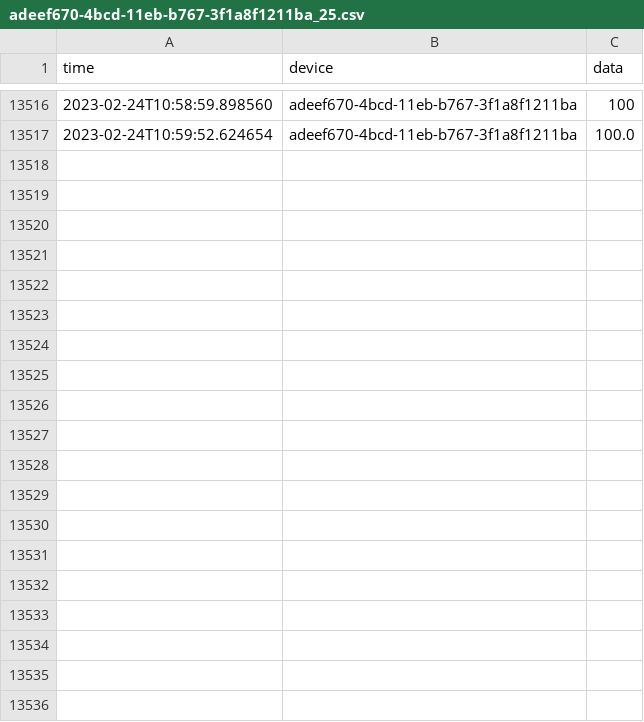
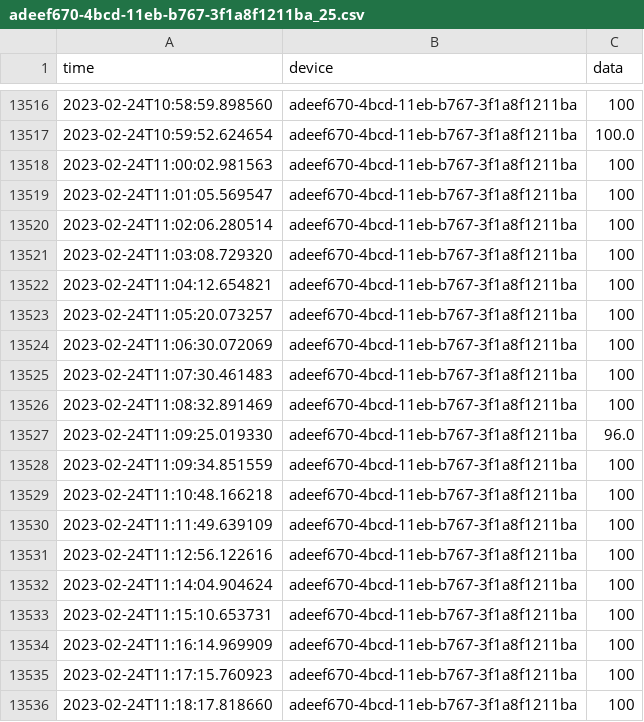
Before and after one commit to SteveCossy/PenguinData, a CSV file: adeef670-4bcd-11eb-b767-3f1a8f1211ba_25.csv, drawn as a sheet; only a part is shown, gaps mark what is left out; the diff covers the shown part only; the diff names each change by its address in the sheet, - before the commit and + after, or states it on an @@ line.

```diff
--- a/adeef670-4bcd-11eb-b767-3f1a8f1211ba_25.csv
+++ b/adeef670-4bcd-11eb-b767-3f1a8f1211ba_25.csv
+row 13518: 2023-02-24T11:00:02.981563 | adeef670-4bcd-11eb-b767-3f1a8f1211ba | 100
+row 13519: 2023-02-24T11:01:05.569547 | adeef670-4bcd-11eb-b767-3f1a8f1211ba | 100
+row 13520: 2023-02-24T11:02:06.280514 | adeef670-4bcd-11eb-b767-3f1a8f1211ba | 100
+row 13521: 2023-02-24T11:03:08.729320 | adeef670-4bcd-11eb-b767-3f1a8f1211ba | 100
+row 13522: 2023-02-24T11:04:12.654821 | adeef670-4bcd-11eb-b767-3f1a8f1211ba | 100
+row 13523: 2023-02-24T11:05:20.073257 | adeef670-4bcd-11eb-b767-3f1a8f1211ba | 100
+row 13524: 2023-02-24T11:06:30.072069 | adeef670-4bcd-11eb-b767-3f1a8f1211ba | 100
+row 13525: 2023-02-24T11:07:30.461483 | adeef670-4bcd-11eb-b767-3f1a8f1211ba | 100
+row 13526: 2023-02-24T11:08:32.891469 | adeef670-4bcd-11eb-b767-3f1a8f1211ba | 100
+row 13527: 2023-02-24T11:09:25.019330 | adeef670-4bcd-11eb-b767-3f1a8f1211ba | 96.0
+row 13528: 2023-02-24T11:09:34.851559 | adeef670-4bcd-11eb-b767-3f1a8f1211ba | 100
+row 13529: 2023-02-24T11:10:48.166218 | adeef670-4bcd-11eb-b767-3f1a8f1211ba | 100
+row 13530: 2023-02-24T11:11:49.639109 | adeef670-4bcd-11eb-b767-3f1a8f1211ba | 100
+row 13531: 2023-02-24T11:12:56.122616 | adeef670-4bcd-11eb-b767-3f1a8f1211ba | 100
+row 13532: 2023-02-24T11:14:04.904624 | adeef670-4bcd-11eb-b767-3f1a8f1211ba | 100
+row 13533: 2023-02-24T11:15:10.653731 | adeef670-4bcd-11eb-b767-3f1a8f1211ba | 100
+row 13534: 2023-02-24T11:16:14.969909 | adeef670-4bcd-11eb-b767-3f1a8f1211ba | 100
+row 13535: 2023-02-24T11:17:15.760923 | adeef670-4bcd-11eb-b767-3f1a8f1211ba | 100
+row 13536: 2023-02-24T11:18:17.818660 | adeef670-4bcd-11eb-b767-3f1a8f1211ba | 100
```
Also changed, not shown: 45 added rows elsewhere in this file, adeef670-4bcd-11eb-b767-3f1a8f1211ba_17.csv, adeef670-4bcd-11eb-b767-3f1a8f1211ba_18.csv, 20 other files.
